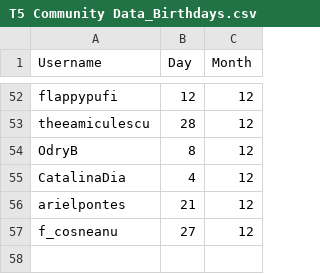
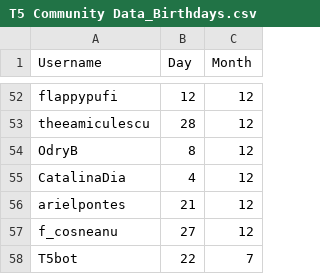
Before and after one commit to TheFreshPenguin/t5-social-bot, a CSV file: resources/T5 Community Data_Birthdays.csv, drawn as a sheet; only a part is shown, gaps mark what is left out.

Commit message:
Update T5 Community Data_Birthdays.csv

```diff
--- a/resources/T5 Community Data_Birthdays.csv
+++ b/resources/T5 Community Data_Birthdays.csv
@@ -57 +57,2 @@ arielpontes,21,12
 f_cosneanu,27,12
+T5bot,22,7
```
